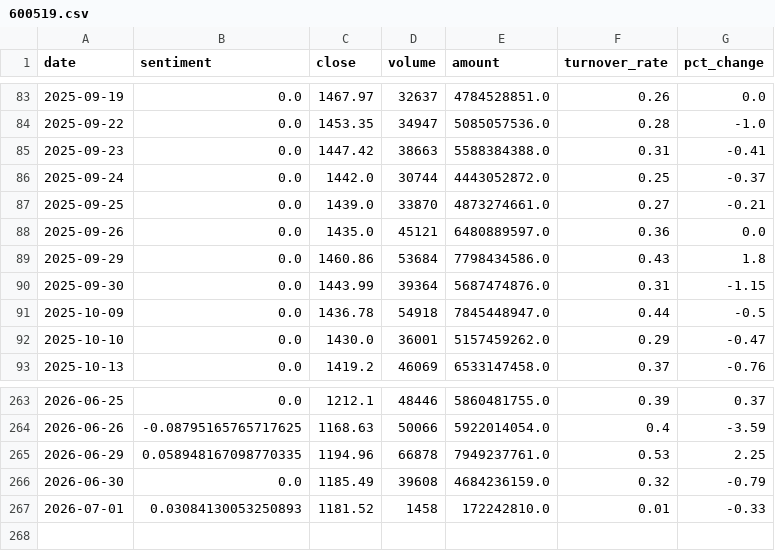
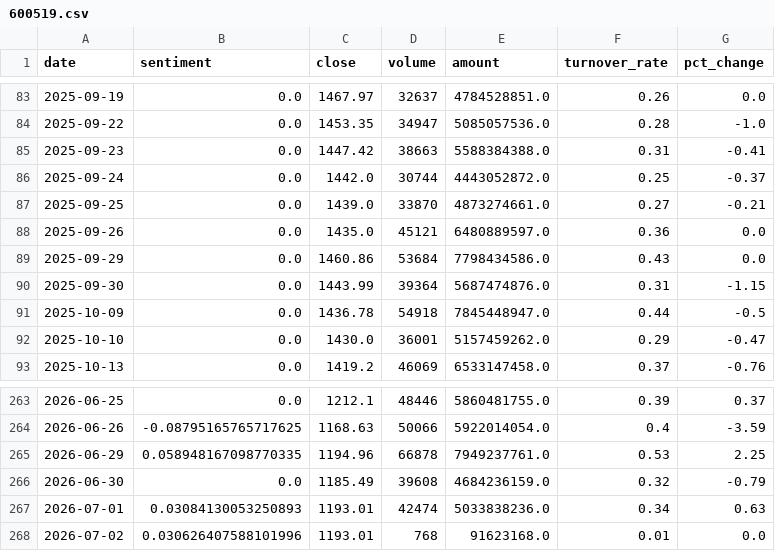
Before and after one commit to ChenyuHeee/SentiX, a CSV file: data/exports/600519.csv, drawn as a sheet; only a part is shown, gaps mark what is left out.

```diff
--- a/data/exports/600519.csv
+++ b/data/exports/600519.csv
@@ -88,3 +88,3 @@ date,sentiment,close,volume,amount,turnover_rate,pct_change
 2025-09-26,0.0,1435.0,45121,6480889597.0,0.36,0.0
-2025-09-29,0.0,1460.86,53684,7798434586.0,0.43,1.8
+2025-09-29,0.0,1460.86,53684,7798434586.0,0.43,0.0
 2025-09-30,0.0,1443.99,39364,5687474876.0,0.31,-1.15
@@ -266,2 +266,3 @@ date,sentiment,close,volume,amount,turnover_rate,pct_change
 2026-06-30,0.0,1185.49,39608,4684236159.0,0.32,-0.79
-2026-07-01,0.03084130053250893,1181.52,1458,172242810.0,0.01,-0.33
+2026-07-01,0.03084130053250893,1193.01,42474,5033838236.0,0.34,0.63
+2026-07-02,0.030626407588101996,1193.01,768,91623168.0,0.01,0.0
```
Also changed, not shown: data/exports/300750.csv, data/exports/601318.csv, 17 other files.
